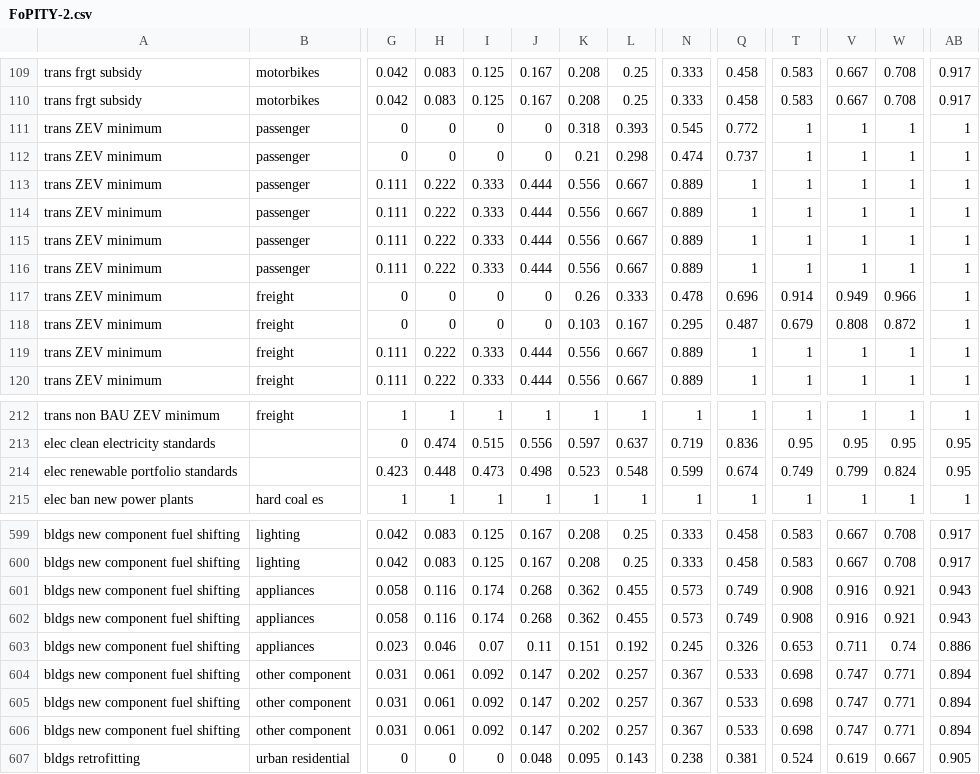
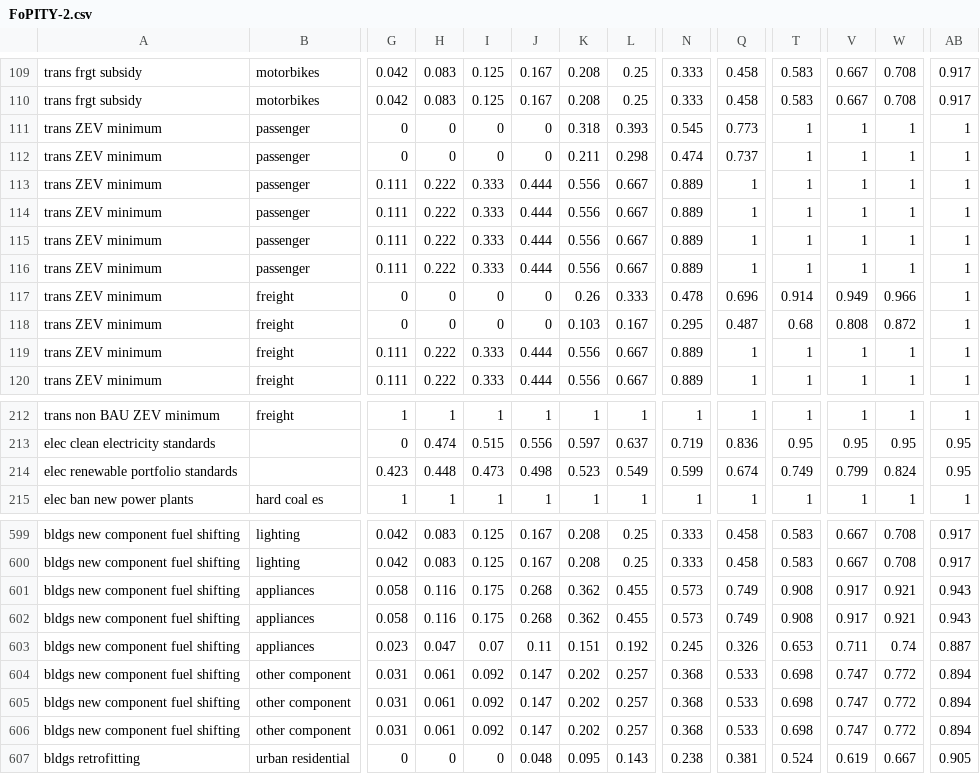
Before and after one commit to EnergyInnovation/eps-texas, a CSV file: InputData/plcy-schd/FoPITY/FoPITY-2.csv, drawn as a sheet; only a part is shown, gaps mark what is left out; the diff names each change by its address in the sheet, - before the commit and + after, or states it on an @@ line.

```diff
--- a/InputData/plcy-schd/FoPITY/FoPITY-2.csv
+++ b/InputData/plcy-schd/FoPITY/FoPITY-2.csv
-Q111: 0.772
+Q111: 0.773
-K112: 0.21
+K112: 0.211
-T118: 0.679
+T118: 0.68
-L214: 0.548
+L214: 0.549
-I601:I602: 0.174
+I601:I602: 0.175
-V601:V602: 0.916
+V601:V602: 0.917
-H603: 0.046
+H603: 0.047
-AB603: 0.886
+AB603: 0.887
-N604:N606: 0.367
+N604:N606: 0.368
-W604:W606: 0.771
+W604:W606: 0.772
```
Also changed, not shown: InputData/plcy-schd/FoPITY/FoPITY-2-WebApp.csv.
